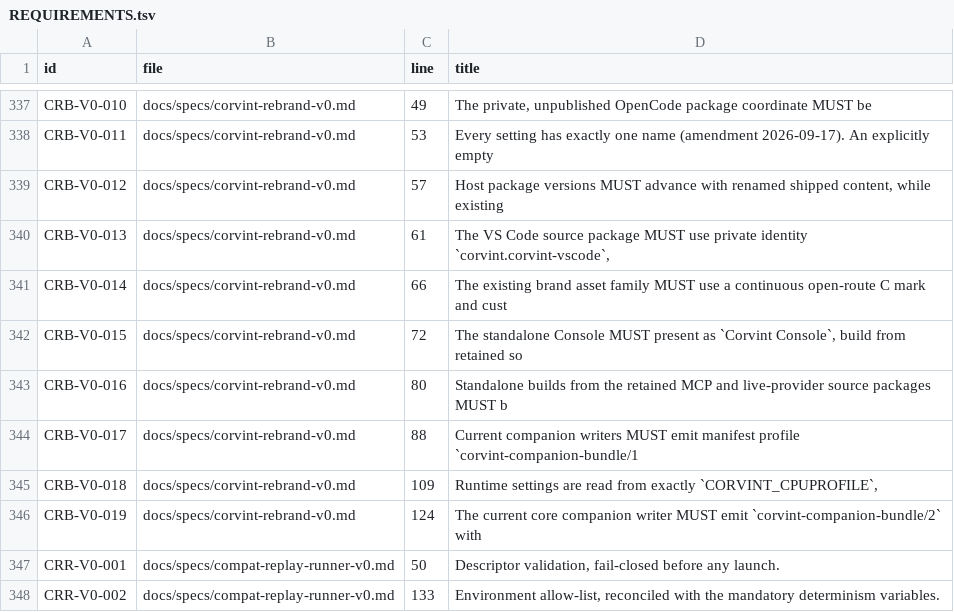
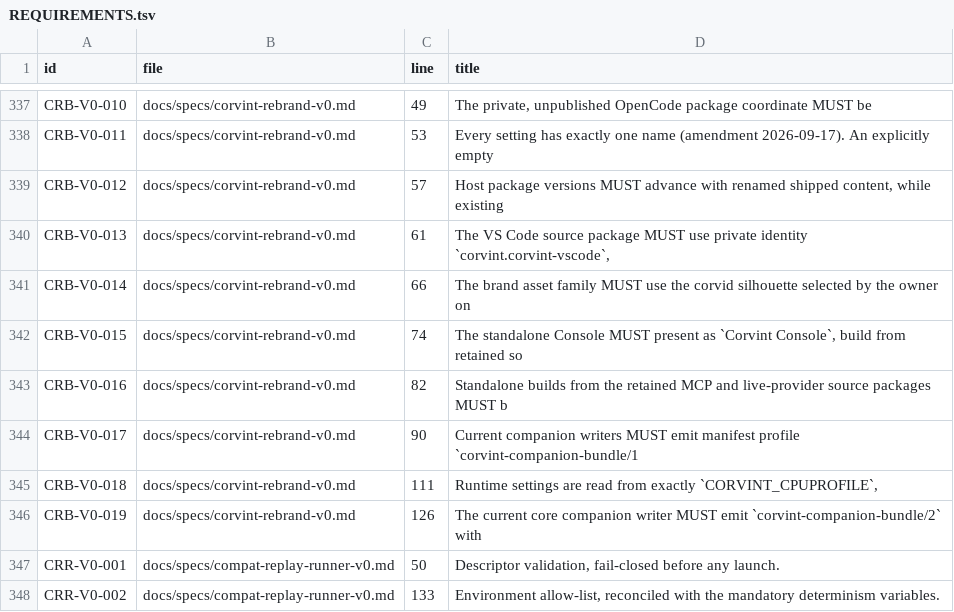
Before and after one commit to Beamfall/corvint, a TSV file: docs/specs/REQUIREMENTS.tsv, drawn as a sheet; only a part is shown, gaps mark what is left out.

Commit message:
Use corvid logo for Corvint

```diff
--- a/docs/specs/REQUIREMENTS.tsv
+++ b/docs/specs/REQUIREMENTS.tsv
@@ -340,8 +340,8 @@ CRB-V0-012	docs/specs/corvint-rebrand-v0.md	57	Host package versions MUST advanc
 CRB-V0-013	docs/specs/corvint-rebrand-v0.md	61	The VS Code source package MUST use private identity `corvint.corvint-vscode`,
-CRB-V0-014	docs/specs/corvint-rebrand-v0.md	66	The existing brand asset family MUST use a continuous open-route C mark and cust
-CRB-V0-015	docs/specs/corvint-rebrand-v0.md	72	The standalone Console MUST present as `Corvint Console`, build from retained so
-CRB-V0-016	docs/specs/corvint-rebrand-v0.md	80	Standalone builds from the retained MCP and live-provider source packages MUST b
-CRB-V0-017	docs/specs/corvint-rebrand-v0.md	88	Current companion writers MUST emit manifest profile `corvint-companion-bundle/1
-CRB-V0-018	docs/specs/corvint-rebrand-v0.md	109	Runtime settings are read from exactly `CORVINT_CPUPROFILE`,
-CRB-V0-019	docs/specs/corvint-rebrand-v0.md	124	The current core companion writer MUST emit `corvint-companion-bundle/2` with
+CRB-V0-014	docs/specs/corvint-rebrand-v0.md	66	The brand asset family MUST use the corvid silhouette selected by the owner on
+CRB-V0-015	docs/specs/corvint-rebrand-v0.md	74	The standalone Console MUST present as `Corvint Console`, build from retained so
+CRB-V0-016	docs/specs/corvint-rebrand-v0.md	82	Standalone builds from the retained MCP and live-provider source packages MUST b
+CRB-V0-017	docs/specs/corvint-rebrand-v0.md	90	Current companion writers MUST emit manifest profile `corvint-companion-bundle/1
+CRB-V0-018	docs/specs/corvint-rebrand-v0.md	111	Runtime settings are read from exactly `CORVINT_CPUPROFILE`,
+CRB-V0-019	docs/specs/corvint-rebrand-v0.md	126	The current core companion writer MUST emit `corvint-companion-bundle/2` with
 CRR-V0-001	docs/specs/compat-replay-runner-v0.md	50	Descriptor validation, fail-closed before any launch.
```
Also changed, not shown: 16 other files.
